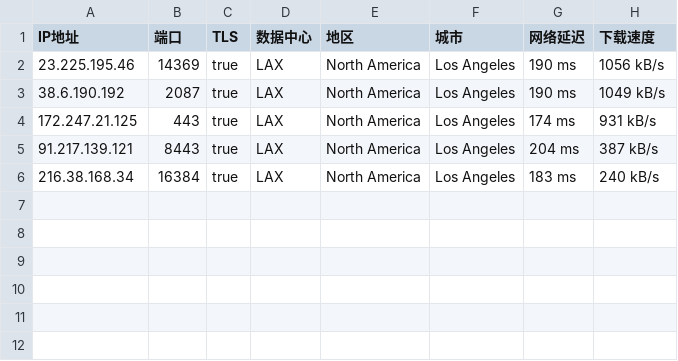
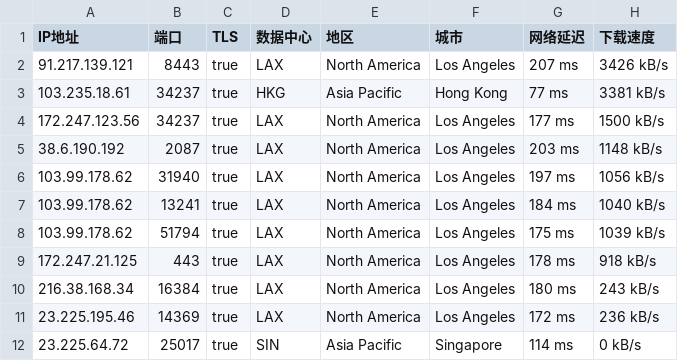
Before and after one commit to o2sky/yxip, a CSV file: ct/40065.csv, drawn as a sheet.

```diff
--- a/ct/40065.csv
+++ b/ct/40065.csv
@@ -1,6 +1,12 @@
 IP地址,端口,TLS,数据中心,地区,城市,网络延迟,下载速度
-23.225.195.46,14369,true,LAX,North America,Los Angeles,190 ms,1056 kB/s
-38.6.190.192,2087,true,LAX,North America,Los Angeles,190 ms,1049 kB/s
-172.247.21.125,443,true,LAX,North America,Los Angeles,174 ms,931 kB/s
-91.217.139.121,8443,true,LAX,North America,Los Angeles,204 ms,387 kB/s
-216.38.168.34,16384,true,LAX,North America,Los Angeles,183 ms,240 kB/s
+91.217.139.121,8443,true,LAX,North America,Los Angeles,207 ms,3426 kB/s
+103.235.18.61,34237,true,HKG,Asia Pacific,Hong Kong,77 ms,3381 kB/s
+172.247.123.56,34237,true,LAX,North America,Los Angeles,177 ms,1500 kB/s
+38.6.190.192,2087,true,LAX,North America,Los Angeles,203 ms,1148 kB/s
+103.99.178.62,31940,true,LAX,North America,Los Angeles,197 ms,1056 kB/s
+103.99.178.62,13241,true,LAX,North America,Los Angeles,184 ms,1040 kB/s
+103.99.178.62,51794,true,LAX,North America,Los Angeles,175 ms,1039 kB/s
+172.247.21.125,443,true,LAX,North America,Los Angeles,178 ms,918 kB/s
+216.38.168.34,16384,true,LAX,North America,Los Angeles,180 ms,243 kB/s
+23.225.195.46,14369,true,LAX,North America,Los Angeles,172 ms,236 kB/s
+23.225.64.72,25017,true,SIN,Asia Pacific,Singapore,114 ms,0 kB/s
```
Also changed, not shown: ct/16509.csv, ct/31898.csv, 2 other files.
